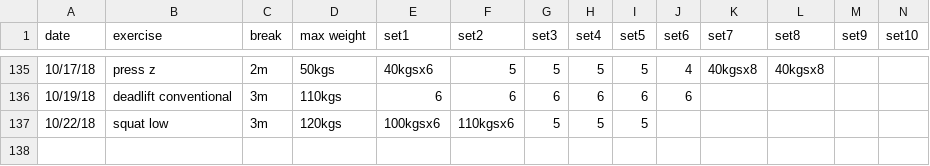
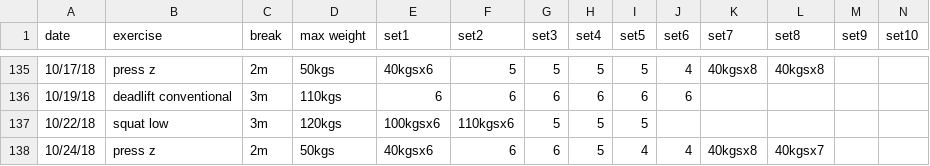
Before and after one commit to solenoid/exercise, a CSV file: 2018.csv, drawn as a sheet; only a part is shown, gaps mark what is left out; the diff names each change by its address in the sheet, - before the commit and + after, or states it on an @@ line.

Commit message:
a few more reps and failed on the final set last rep

```diff
--- a/2018.csv
+++ b/2018.csv
+row 138: 10/24/18 | press z | 2m | 50kgs | 40kgsx6 | 6 | 6 | 5 | 4 | 4 | 40kgsx8 | 40kgsx7
```
